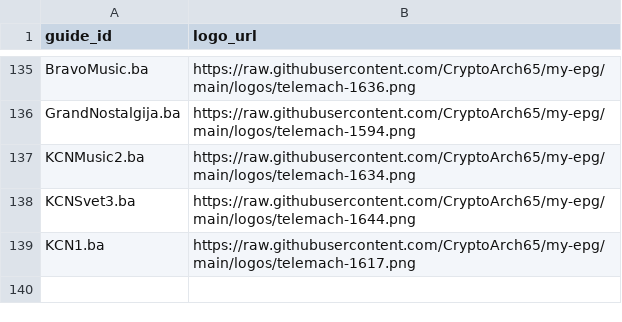
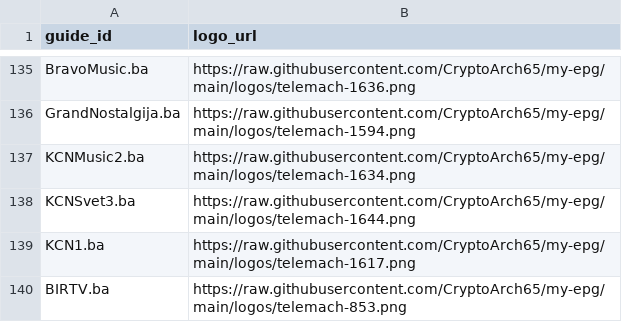
Before and after one commit to CryptoArch65/my-epg, a CSV file: config/bih-source-logos.csv, drawn as a sheet; only a part is shown, gaps mark what is left out; the diff names each change by its address in the sheet, - before the commit and + after, or states it on an @@ line.

Commit message:
Import requested regional TV schedules and Telemach logos

```diff
--- a/config/bih-source-logos.csv
+++ b/config/bih-source-logos.csv
+row 140: BIRTV.ba | https://raw.githubusercontent.com/CryptoArch65/my-epg/main/logos/telemach-853.png
```
Also changed, not shown: 6 other files.
